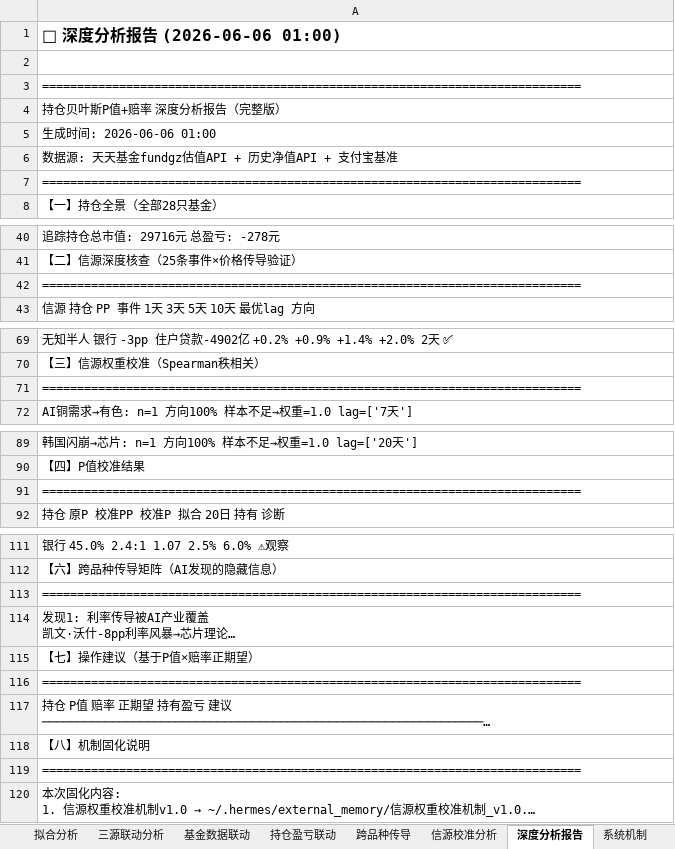
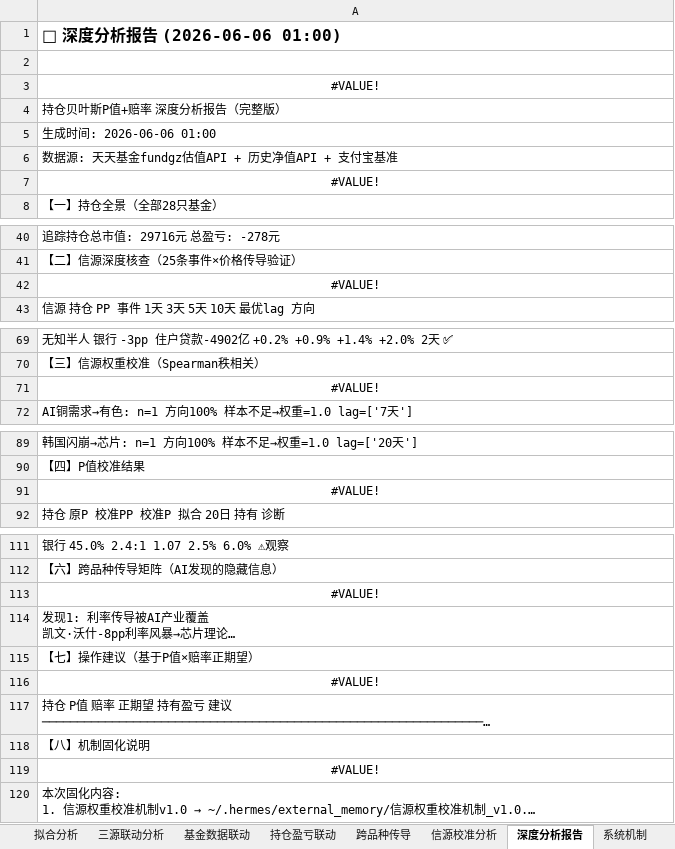
Before and after one commit to f840047663-bot/external-memory, an Excel workbook: 持仓贝叶斯跟踪.xlsx, sheet 深度分析报告, drawn as a sheet; only a part is shown, gaps mark what is left out; long unchanged cells end in …; values as stored, in another font and other column widths than the file's, no borders; formulas without a stored value are shown as written; the diff covers the shown part only; the diff names each change by its address in the sheet, - before the commit and + after, or states it on an @@ line.

```diff
--- a/持仓贝叶斯跟踪.xlsx (sheet 深度分析报告)
+++ b/持仓贝叶斯跟踪.xlsx (sheet 深度分析报告)
-A3: =============================================================================
+A3: #VALUE!
-A3 alignment: left
+A3 alignment: center
-A7: =============================================================================
+A7: #VALUE!
-A7 alignment: left
+A7 alignment: center
-A42: =============================================================================
+A42: #VALUE!
-A42 alignment: left
+A42 alignment: center
-A71: =============================================================================
+A71: #VALUE!
-A71 alignment: left
+A71 alignment: center
-A91: =============================================================================
+A91: #VALUE!
-A91 alignment: left
+A91 alignment: center
-A113: =============================================================================
+A113: #VALUE!
-A113 alignment: left
+A113 alignment: center
-A116: =============================================================================
+A116: #VALUE!
-A116 alignment: left
+A116 alignment: center
-A119: =============================================================================
+A119: #VALUE!
-A119 alignment: left
+A119 alignment: center
```
Also changed, not shown: 1 edited cell and cell formats elsewhere in this sheet, sheet 系统机制, sheet 总看板, sheet Sheet2, sheet 资金分配, sheet 三源联动分析.
